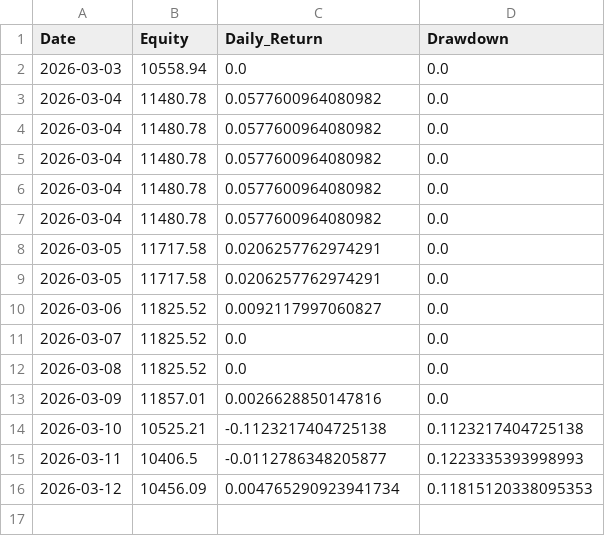
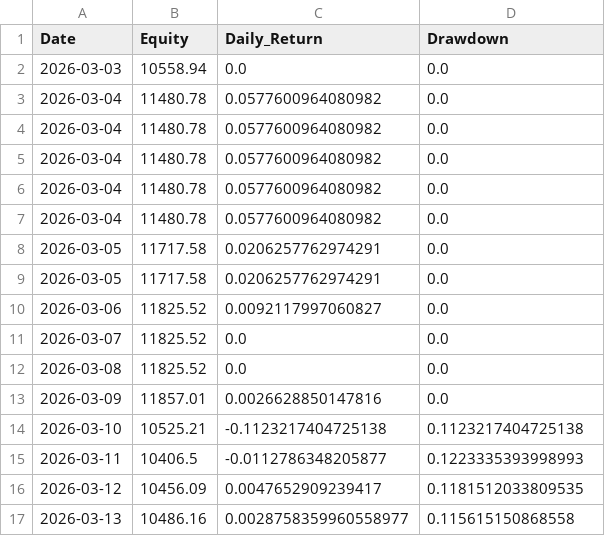
Before and after one commit to Yasar468/katilim-momentum-system, a CSV file: performance_log.csv, drawn as a sheet.

Commit message:
auto update performance_log.csv

```diff
--- a/performance_log.csv
+++ b/performance_log.csv
@@ -15,2 +15,3 @@ Date,Equity,Daily_Return,Drawdown
 2026-03-11,10406.5,-0.0112786348205877,0.1223335393998993
-2026-03-12,10456.09,0.004765290923941734,0.11815120338095353
+2026-03-12,10456.09,0.0047652909239417,0.1181512033809535
+2026-03-13,10486.16,0.0028758359960558977,0.115615150868558
```
